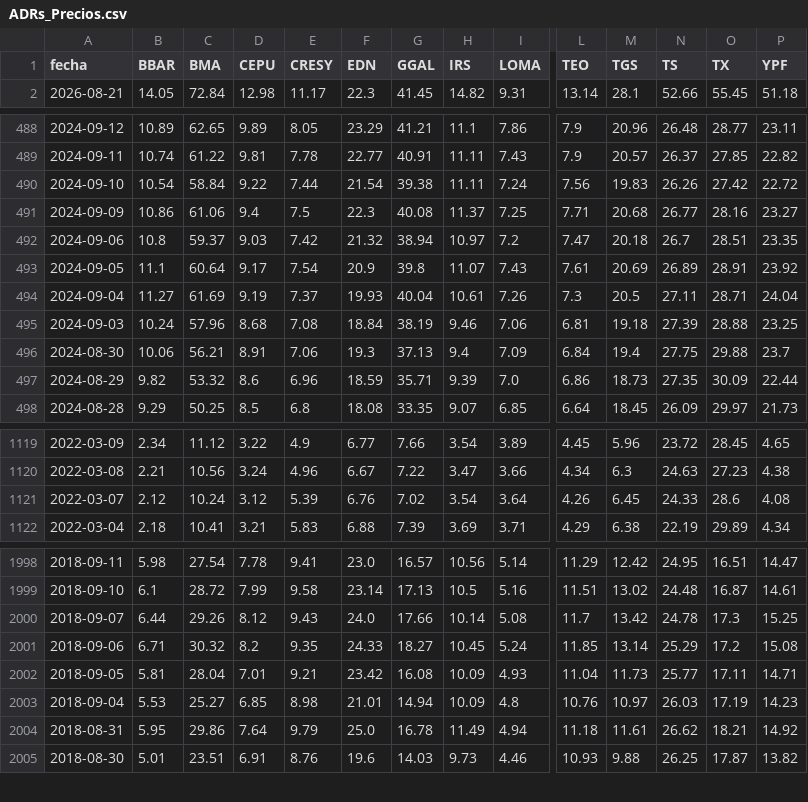
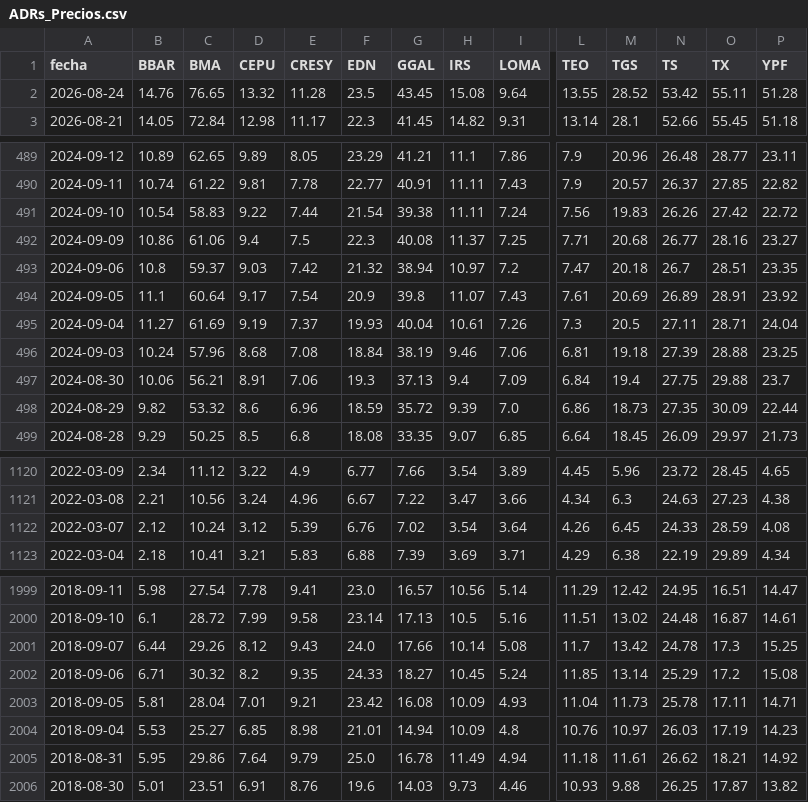
Before and after one commit to jesusrobles824/Automatizacion-descarga-bases-de-datos-Python, a CSV file: ADRs_Precios.csv, drawn as a sheet; only a part is shown, gaps mark what is left out; addresses are those after the commit; rows hold the shown columns only; the diff covers the shown part only; the diff names each change by its address in the sheet, - before the commit and + after, or states it on an @@ line.

```diff
--- a/ADRs_Precios.csv
+++ b/ADRs_Precios.csv
+row 2: 2026-08-24 | 14.76 | 76.65 | 13.32 | 11.28 | 23.5 | 43.45 | 15.08 | 9.64 | 13.55 | 28.52 | 53.42 | 55.11 | 51.28
-C491 (BMA): 58.84
+C491 (BMA): 58.83
-G498 (GGAL): 35.71
+G498 (GGAL): 35.72
-O1122 (TX): 28.6
+O1122 (TX): 28.59
-N2003 (TS): 25.77
+N2003 (TS): 25.78
```
Also changed, not shown: 4 edited cells elsewhere in this file, ADRs_variacion_porcentual_diaria.csv, Principales_Tasas_de_Interés_de_Mercado.csv, 7 other files.
